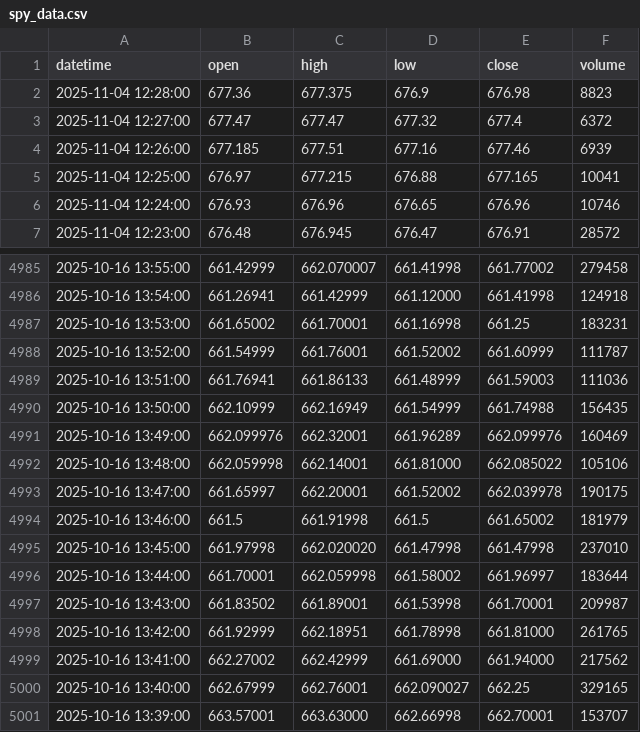
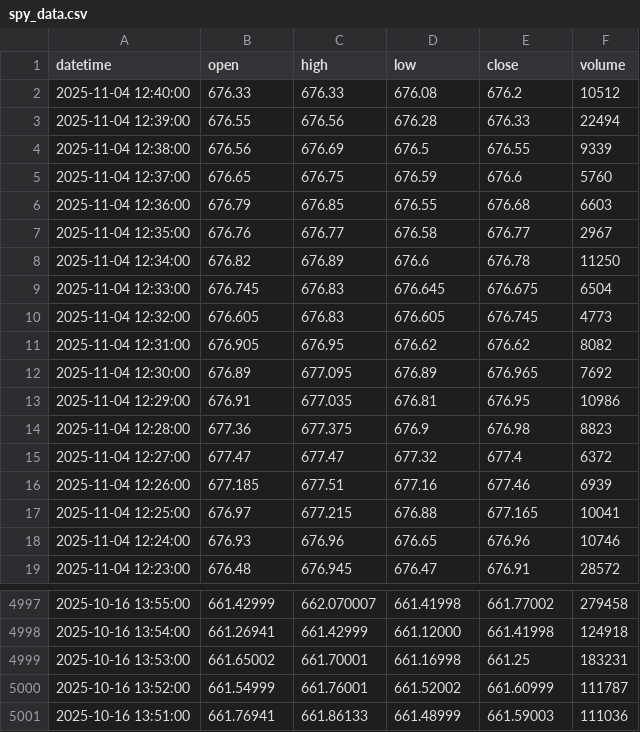
Before and after one commit to bowlish/trading_bot_study, a CSV file: data/spy_data.csv, drawn as a sheet; only a part is shown, gaps mark what is left out.

Commit message:
Update ETF data [auto]

```diff
--- a/data/spy_data.csv
+++ b/data/spy_data.csv
@@ -1,2 +1,14 @@
 datetime,open,high,low,close,volume
+2025-11-04 12:40:00,676.33,676.33,676.08,676.2,10512
+2025-11-04 12:39:00,676.55,676.56,676.28,676.33,22494
+2025-11-04 12:38:00,676.56,676.69,676.5,676.55,9339
+2025-11-04 12:37:00,676.65,676.75,676.59,676.6,5760
+2025-11-04 12:36:00,676.79,676.85,676.55,676.68,6603
+2025-11-04 12:35:00,676.76,676.77,676.58,676.77,2967
+2025-11-04 12:34:00,676.82,676.89,676.6,676.78,11250
+2025-11-04 12:33:00,676.745,676.83,676.645,676.675,6504
+2025-11-04 12:32:00,676.605,676.83,676.605,676.745,4773
+2025-11-04 12:31:00,676.905,676.95,676.62,676.62,8082
+2025-11-04 12:30:00,676.89,677.095,676.89,676.965,7692
+2025-11-04 12:29:00,676.91,677.035,676.81,676.95,10986
 2025-11-04 12:28:00,677.36,677.375,676.9,676.98,8823
@@ -4989,13 +5001 @@ datetime,open,high,low,close,volume
 2025-10-16 13:51:00,661.76941,661.86133,661.48999,661.59003,111036
-2025-10-16 13:50:00,662.10999,662.16949,661.54999,661.74988,156435
-2025-10-16 13:49:00,662.099976,662.32001,661.96289,662.099976,160469
-2025-10-16 13:48:00,662.059998,662.14001,661.81000,662.085022,105106
-2025-10-16 13:47:00,661.65997,662.20001,661.52002,662.039978,190175
-2025-10-16 13:46:00,661.5,661.91998,661.5,661.65002,181979
-2025-10-16 13:45:00,661.97998,662.020020,661.47998,661.47998,237010
-2025-10-16 13:44:00,661.70001,662.059998,661.58002,661.96997,183644
-2025-10-16 13:43:00,661.83502,661.89001,661.53998,661.70001,209987
-2025-10-16 13:42:00,661.92999,662.18951,661.78998,661.81000,261765
-2025-10-16 13:41:00,662.27002,662.42999,661.69000,661.94000,217562
-2025-10-16 13:40:00,662.67999,662.76001,662.090027,662.25,329165
-2025-10-16 13:39:00,663.57001,663.63000,662.66998,662.70001,153707
```
